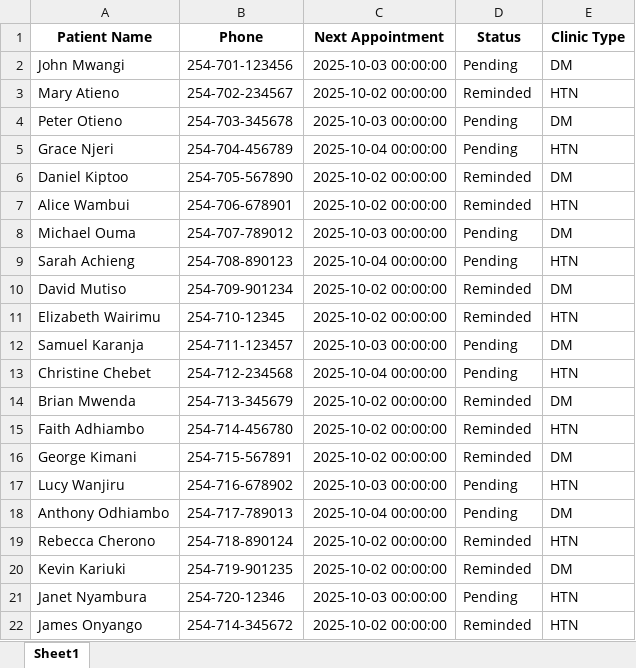
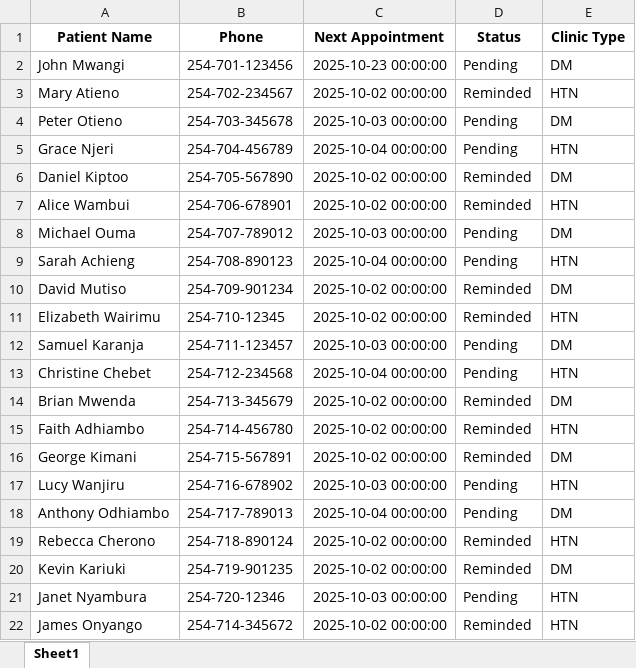
Before and after one commit to michaelouma/Clinic-Time-Reminder, an Excel workbook: Book1.xlsx, sheet Sheet1, drawn as a sheet; values as stored, in another font and other column widths than the file's, no borders; the diff names each change by its address in the sheet, - before the commit and + after, or states it on an @@ line.

Commit message:
adding send_reminder file and modification of excel

```diff
--- a/Book1.xlsx (sheet Sheet1)
+++ b/Book1.xlsx (sheet Sheet1)
-C2 (Next Appointment): 2025-10-03 00:00:00
+C2 (Next Appointment): 2025-10-23 00:00:00
```
Also changed, not shown: 1 other file.
